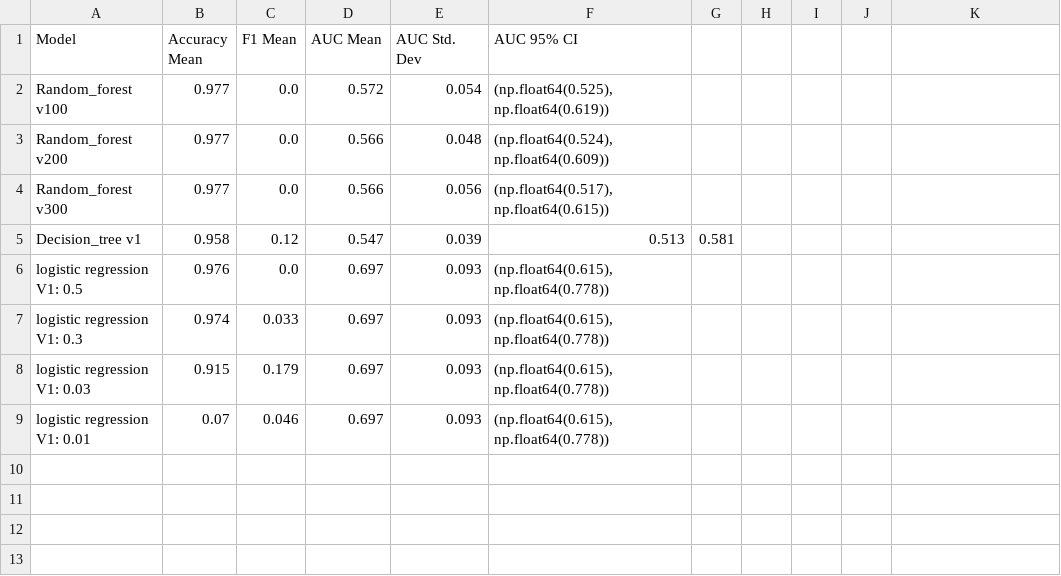
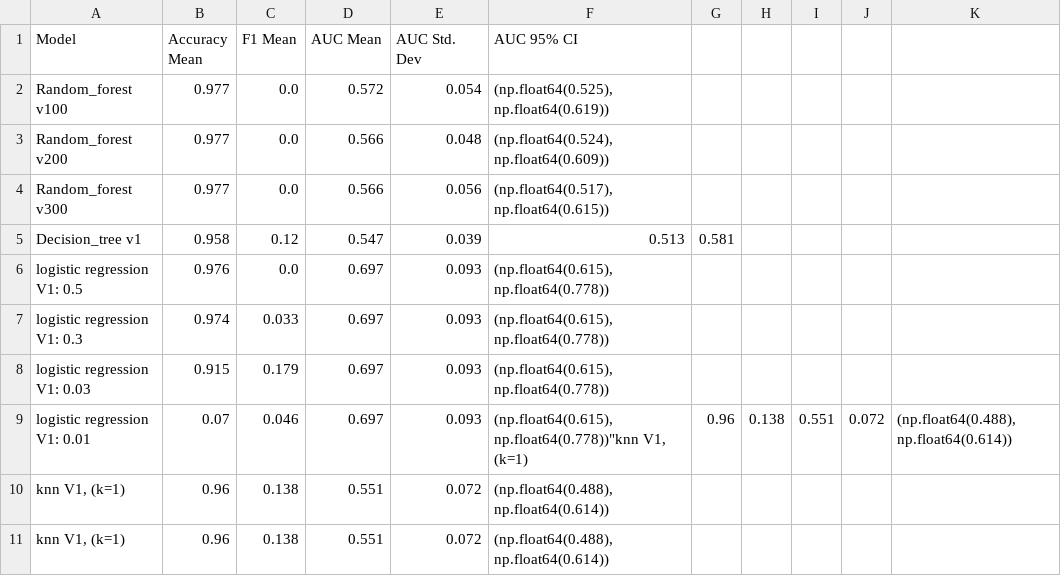
Before and after one commit to Damianmdcf/2025-FYP-Final-groupA, a CSV file: data/result-baseline.csv, drawn as a sheet.

Commit message:
Saving model stats

```diff
--- a/data/result-baseline.csv
+++ b/data/result-baseline.csv
@@ -8,2 +8,4 @@ logistic regression V1: 0.3,0.974,0.033,0.697,0.093,"(np.float64(0.615), np.floa
 logistic regression V1: 0.03,0.915,0.179,0.697,0.093,"(np.float64(0.615), np.float64(0.778))"
-logistic regression V1: 0.01,0.07,0.046,0.697,0.093,"(np.float64(0.615), np.float64(0.778))"
+logistic regression V1: 0.01,0.07,0.046,0.697,0.093,"(np.float64(0.615), np.float64(0.778))""knn V1, (k=1)",0.96,0.138,0.551,0.072,"(np.float64(0.488), np.float64(0.614))"
+"knn V1, (k=1)",0.96,0.138,0.551,0.072,"(np.float64(0.488), np.float64(0.614))"
+  "knn V1, (k=1)",0.96,0.138,0.551,0.072,"(np.float64(0.488), np.float64(0.614))"
```
Also changed, not shown: 1 other file.
